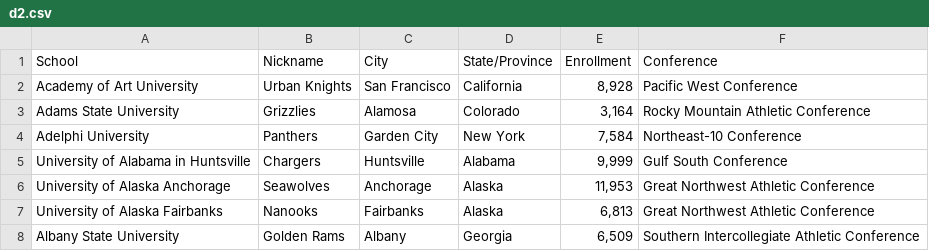
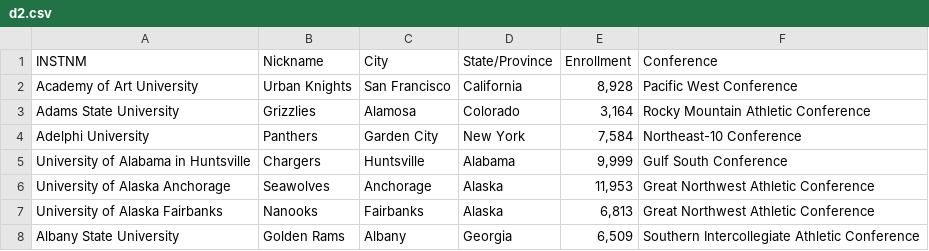
Before and after one commit to clarkohw/collegedle, a CSV file: src/data/d2.csv, drawn as a sheet; only a part is shown.

```diff
--- a/src/data/d2.csv
+++ b/src/data/d2.csv
@@ -1,2 +1,2 @@
-School,Nickname,City,"State/Province",Enrollment,Conference
+INSTNM,Nickname,City,"State/Province",Enrollment,Conference
 Academy of Art University,Urban Knights,San Francisco,California,"8,928",Pacific West Conference
```
Also changed, not shown: src/data/d1.csv, src/data/d3.csv, 6 other files.
